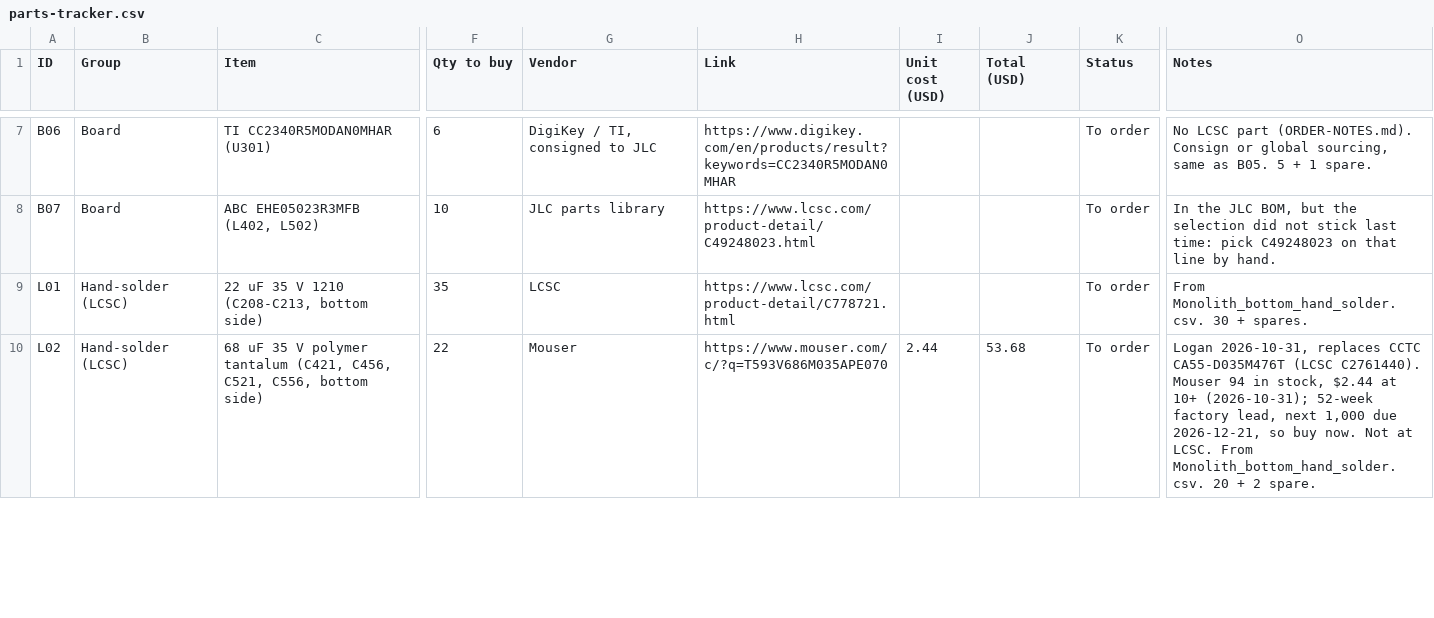
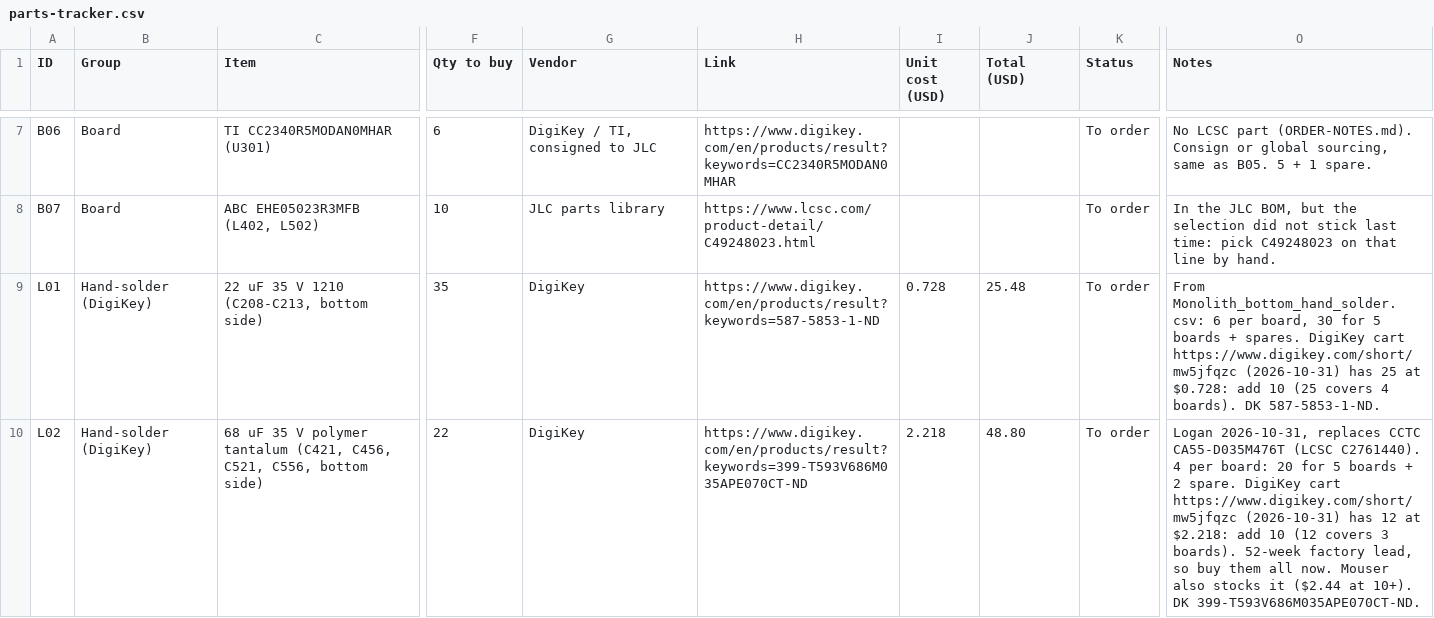
Before and after one commit to MidwestMotorBoy/Battery-Bank, a CSV file: ordering/parts-tracker.csv, drawn as a sheet; only a part is shown, gaps mark what is left out; the diff covers the shown part only; the diff names each change by its address in the sheet, - before the commit and + after, or states it on an @@ line.

```diff
--- a/ordering/parts-tracker.csv
+++ b/ordering/parts-tracker.csv
-B9:B10 (Group): Hand-solder (LCSC)
+B9:B10 (Group): Hand-solder (DigiKey)
-G9 (Vendor): LCSC
+G9 (Vendor): DigiKey
-H9 (Link): https://www.lcsc.com/product-detail/C778721.html
+H9 (Link): https://www.digikey.com/en/products/result?keywords=587-5853-1-ND
-I9 (Unit cost (USD)): (empty)
+I9 (Unit cost (USD)): 0.728
-J9 (Total (USD)): (empty)
+J9 (Total (USD)): 25.48
-O9 (Notes): From Monolith_bottom_hand_solder.csv. 30 + spares.
+O9 (Notes): From Monolith_bottom_hand_solder.csv: 6 per board, 30 for 5 boards + spares. DigiKey cart https://www.digikey.com/short/mw5jfqzc (2026-10-31) has 25 at $0.728: add 10 (25 covers 4 boards). DK 587-5853-1-ND.
-G10 (Vendor): Mouser
+G10 (Vendor): DigiKey
-H10 (Link): https://www.mouser.com/c/?q=T593V686M035APE070
+H10 (Link): https://www.digikey.com/en/products/result?keywords=399-T593V686M035APE070CT-ND
-I10 (Unit cost (USD)): 2.44
+I10 (Unit cost (USD)): 2.218
-J10 (Total (USD)): 53.68
+J10 (Total (USD)): 48.80
-O10 (Notes): …(LCSC C2761440). Mouser 94 in stock, $2.44 at 10+ (2026-10-31); 52-week factory lead, next 1,000 due 2026-12-21, so buy now. Not at LCSC. From Monolith_bottom_hand_solder.csv. 20 + 2 spare.
+O10 (Notes): …(LCSC C2761440). 4 per board: 20 for 5 boards + 2 spare. DigiKey cart https://www.digikey.com/short/mw5jfqzc (2026-10-31) has 12 at $2.218: add 10 (12 covers 3 boards). 52-week factory lead, so buy them all now. Mouser also stocks it ($2.44 at 10+). DK 399-T593V686M035APE070CT-ND.
```
Also changed, not shown: 1 added row and 35 edited cells elsewhere in this file, 3 other files.
